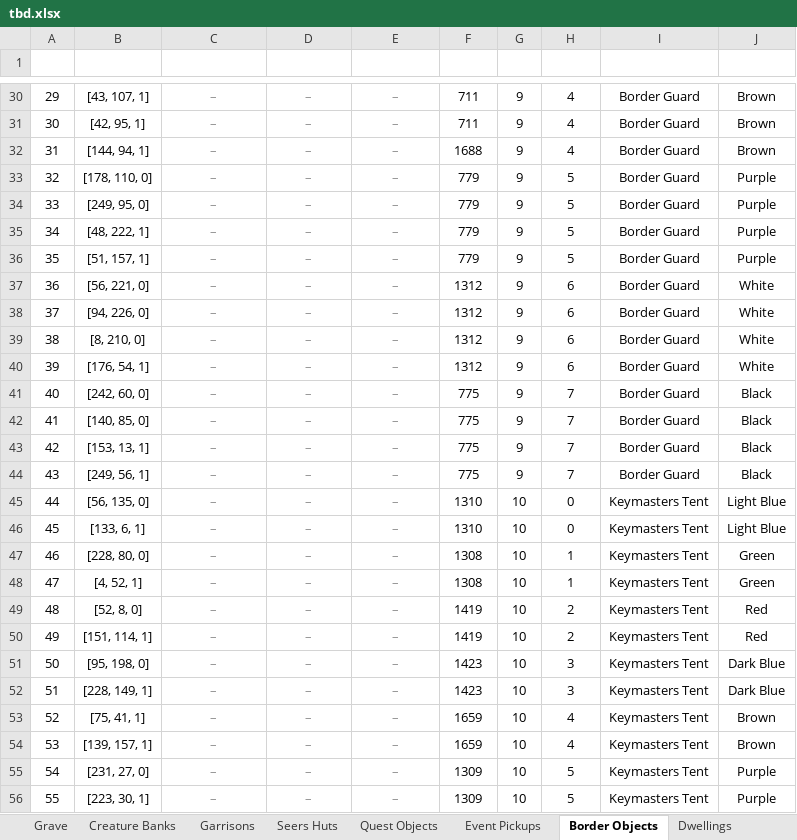
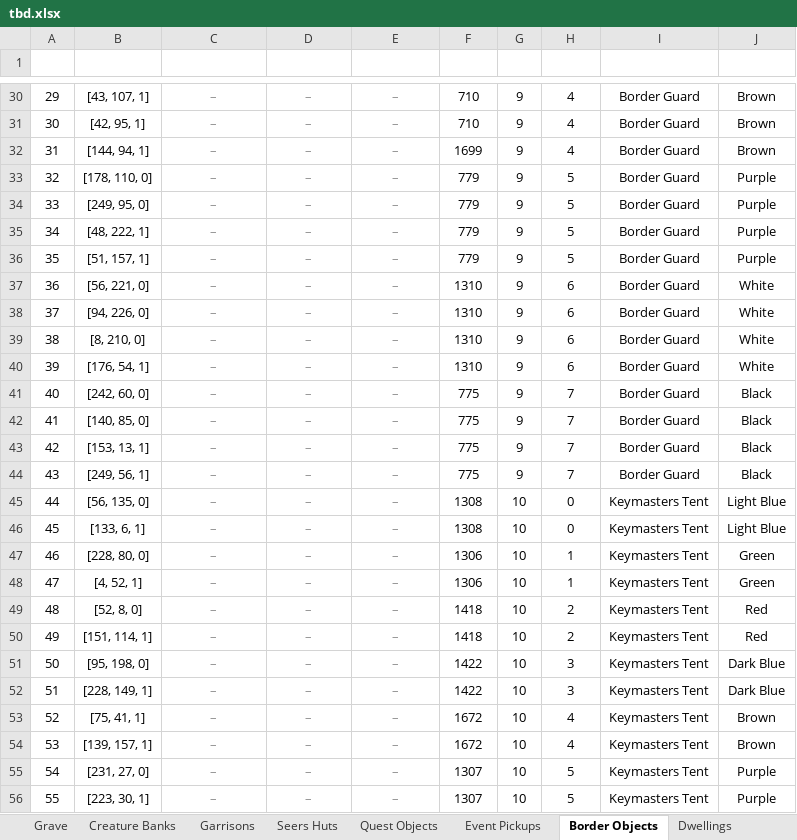
Before and after one commit to Andarch/H3_HotA_Map_Editor_X, an Excel workbook: maps/tbd.xlsx, sheet Border Objects, drawn as a sheet; only a part is shown, gaps mark what is left out; values as stored, in another font and other column widths than the file's, no borders; conditional formats and table styles not drawn; the diff covers the shown part only; the diff names each change by its address in the sheet, - before the commit and + after, or states it on an @@ line.

```diff
--- a/maps/tbd.xlsx (sheet Border Objects)
+++ b/maps/tbd.xlsx (sheet Border Objects)
-F30:F31 (Def ID): 711
+F30:F31 (Def ID): 710
-F32 (Def ID): 1688
+F32 (Def ID): 1699
-F37:F40 (Def ID): 1312
+F37:F40 (Def ID): 1310
-F45:F46 (Def ID): 1310
+F45:F46 (Def ID): 1308
-F47:F48 (Def ID): 1308
+F47:F48 (Def ID): 1306
-F49:F50 (Def ID): 1419
+F49:F50 (Def ID): 1418
-F51:F52 (Def ID): 1423
+F51:F52 (Def ID): 1422
-F53:F54 (Def ID): 1659
+F53:F54 (Def ID): 1672
-F55:F56 (Def ID): 1309
+F55:F56 (Def ID): 1307
```
Also changed, not shown: 52 edited cells elsewhere in this sheet, sheet Monsters, sheet Simple Objects, sheet Dwellings, sheet Treasure Chest, sheet Resources, sheet Mines & Warehouses, 9 more sheets, hidden cells, charts or pictures, 3 other files.
